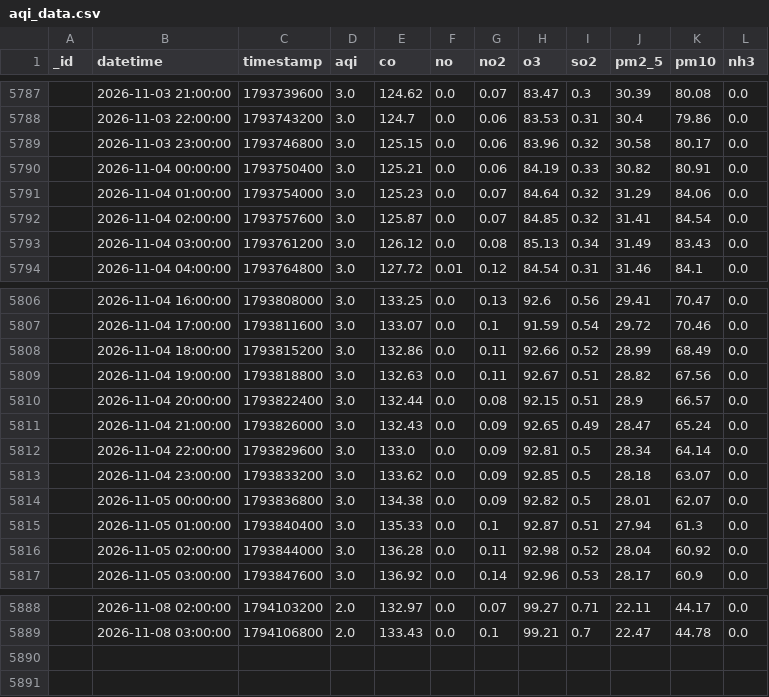
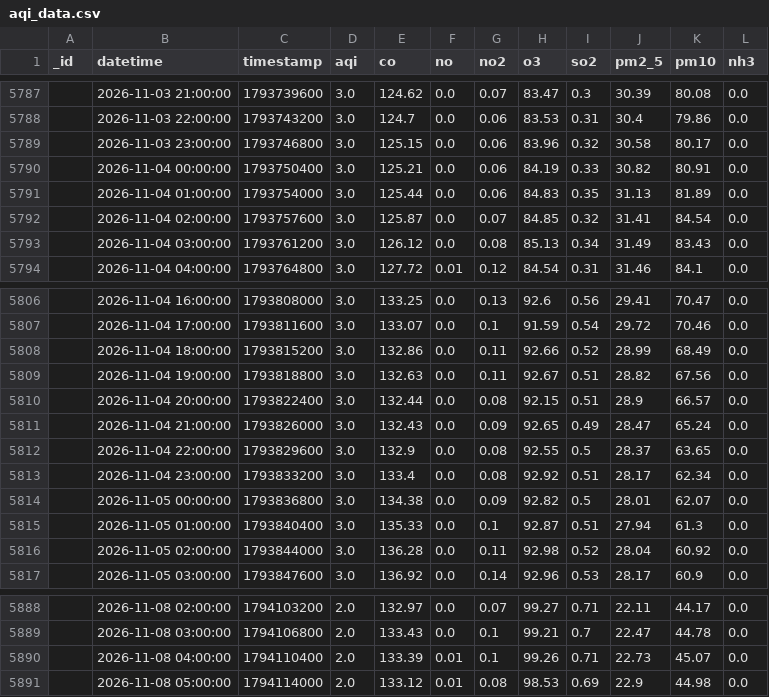
Before and after one commit to uzairharoon-dev/AQI-Predictor-End-to-End-ML-Pipeline-, a CSV file: data/aqi_data.csv, drawn as a sheet; only a part is shown, gaps mark what is left out.

```diff
--- a/data/aqi_data.csv
+++ b/data/aqi_data.csv
@@ -5790,3 +5790,3 @@ _id,datetime,timestamp,aqi,co,no,no2,o3,so2,pm2_5,pm10,nh3
 ,2026-11-04 00:00:00,1793750400,3.0,125.21,0.0,0.06,84.19,0.33,30.82,80.91,0.0
-,2026-11-04 01:00:00,1793754000,3.0,125.23,0.0,0.07,84.64,0.32,31.29,84.06,0.0
+,2026-11-04 01:00:00,1793754000,3.0,125.44,0.0,0.06,84.83,0.35,31.13,81.89,0.0
 ,2026-11-04 02:00:00,1793757600,3.0,125.87,0.0,0.07,84.85,0.32,31.41,84.54,0.0
@@ -5811,4 +5811,4 @@ _id,datetime,timestamp,aqi,co,no,no2,o3,so2,pm2_5,pm10,nh3
 ,2026-11-04 21:00:00,1793826000,3.0,132.43,0.0,0.09,92.65,0.49,28.47,65.24,0.0
-,2026-11-04 22:00:00,1793829600,3.0,133.0,0.0,0.09,92.81,0.5,28.34,64.14,0.0
-,2026-11-04 23:00:00,1793833200,3.0,133.62,0.0,0.09,92.85,0.5,28.18,63.07,0.0
+,2026-11-04 22:00:00,1793829600,3.0,132.9,0.0,0.08,92.55,0.5,28.37,63.65,0.0
+,2026-11-04 23:00:00,1793833200,3.0,133.4,0.0,0.08,92.92,0.51,28.17,62.34,0.0
 ,2026-11-05 00:00:00,1793836800,3.0,134.38,0.0,0.09,92.82,0.5,28.01,62.07,0.0
@@ -5889 +5889,3 @@ _id,datetime,timestamp,aqi,co,no,no2,o3,so2,pm2_5,pm10,nh3
 ,2026-11-08 03:00:00,1794106800,2.0,133.43,0.0,0.1,99.21,0.7,22.47,44.78,0.0
+,2026-11-08 04:00:00,1794110400,2.0,133.39,0.01,0.1,99.26,0.71,22.73,45.07,0.0
+,2026-11-08 05:00:00,1794114000,2.0,133.12,0.01,0.08,98.53,0.69,22.9,44.98,0.0
```
Also changed, not shown: 1 other file.
